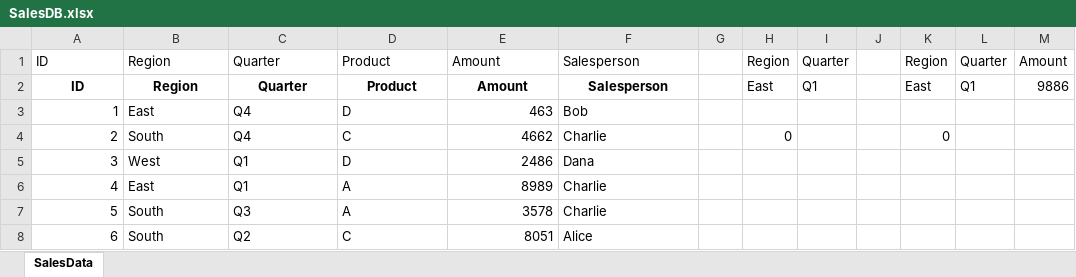
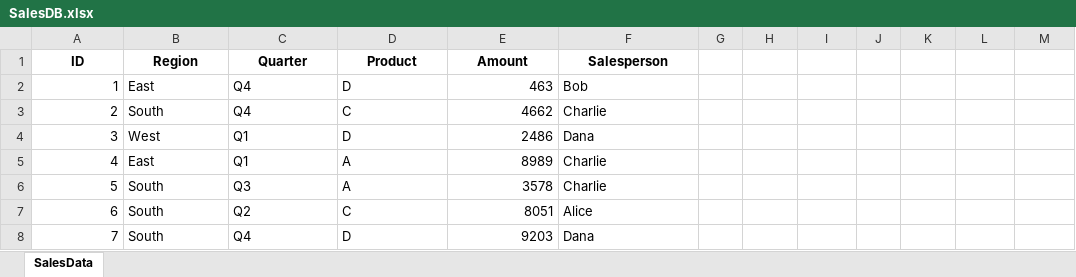
Before and after one commit to Treble27/files-for-project, an Excel workbook: SalesDB.xlsx, sheet SalesData, drawn as a sheet; only a part is shown; the shorter side is filled out with more unchanged rows; values as stored, in another font and other column widths than the file's, no borders; removed rows and columns are numbered as before the commit, all else as after; the diff names each change by its address in the sheet, - before the commit and + after, or states it on an @@ line.

Commit message:
Add files via upload

```diff
--- a/SalesDB.xlsx (sheet SalesData)
+++ b/SalesDB.xlsx (sheet SalesData)
@@ A1:F1 bold: off → on, alignment: left → center @@
-H1: Region
+H1: (empty)
-I1: Quarter
+I1: (empty)
-K1: Region
+K1: (empty)
-L1: Quarter
+L1: (empty)
-M1: Amount
+M1: (empty)
-row 2: ID | Region | Quarter | Product | Amount | Salesperson |  | East | Q1 |  | East | Q1 | 9886
-H3: 0
+H3: (empty)
-K3: 0
+K3: (empty)
```
